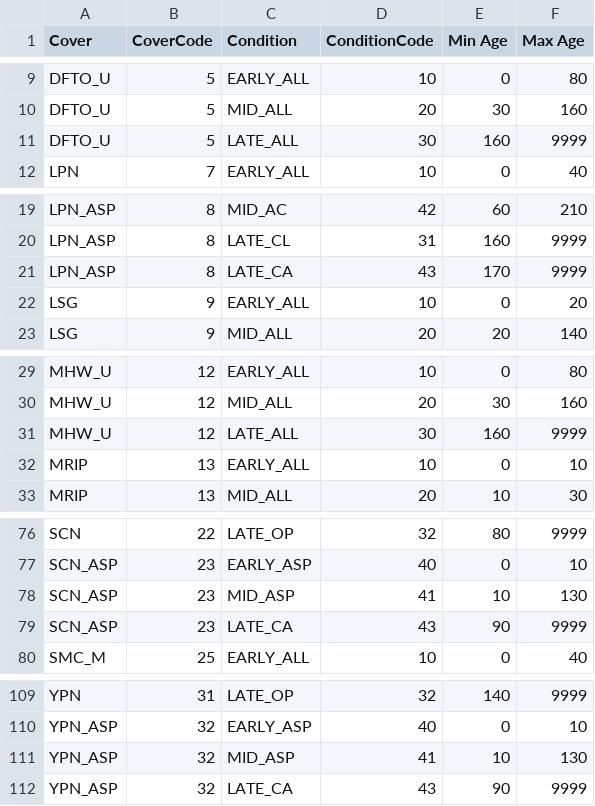
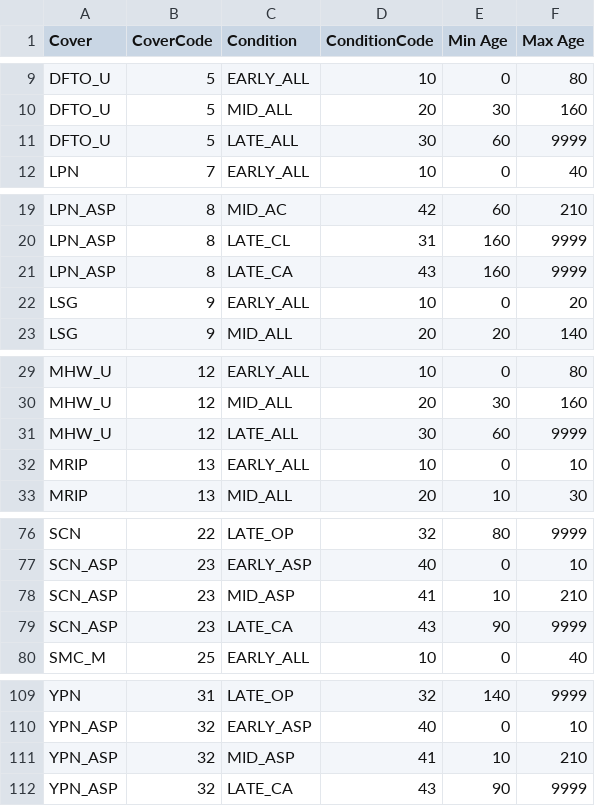
Before and after one commit to mmallek/agedata, a CSV file: agelookuptable.csv, drawn as a sheet; only a part is shown, gaps mark what is left out; the diff covers the shown part only.

```diff
--- a/agelookuptable.csv
+++ b/agelookuptable.csv
@@ -10,3 +10,3 @@ DFTO_U,5,EARLY_ALL,10,0,80
 DFTO_U,5,MID_ALL,20,30,160
-DFTO_U,5,LATE_ALL,30,160,9999
+DFTO_U,5,LATE_ALL,30,60,9999
 LPN,7,EARLY_ALL,10,0,40
@@ -20,3 +20,3 @@ LPN_ASP,8,MID_AC,42,60,210
 LPN_ASP,8,LATE_CL,31,160,9999
-LPN_ASP,8,LATE_CA,43,170,9999
+LPN_ASP,8,LATE_CA,43,160,9999
 LSG,9,EARLY_ALL,10,0,20
@@ -30,3 +30,3 @@ MHW_U,12,EARLY_ALL,10,0,80
 MHW_U,12,MID_ALL,20,30,160
-MHW_U,12,LATE_ALL,30,160,9999
+MHW_U,12,LATE_ALL,30,60,9999
 MRIP,13,EARLY_ALL,10,0,10
@@ -77,3 +77,3 @@ SCN,22,LATE_OP,32,80,9999
 SCN_ASP,23,EARLY_ASP,40,0,10
-SCN_ASP,23,MID_ASP,41,10,130
+SCN_ASP,23,MID_ASP,41,10,210
 SCN_ASP,23,LATE_CA,43,90,9999
@@ -110,3 +110,3 @@ YPN,31,LATE_OP,32,140,9999
 YPN_ASP,32,EARLY_ASP,40,0,10
-YPN_ASP,32,MID_ASP,41,10,130
+YPN_ASP,32,MID_ASP,41,10,210
 YPN_ASP,32,LATE_CA,43,90,9999
```
Also changed, not shown: 13 edited cells elsewhere in this file, 2 other files.
